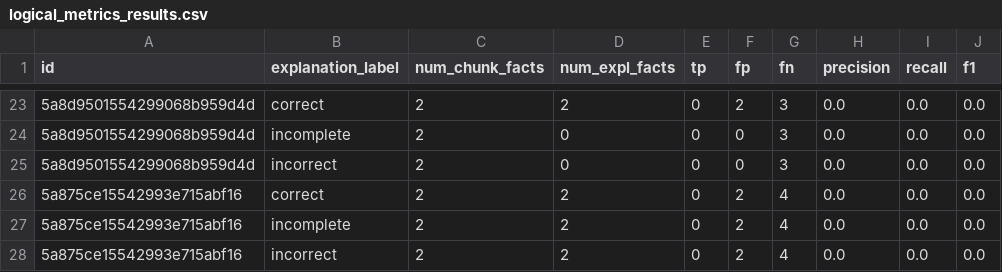
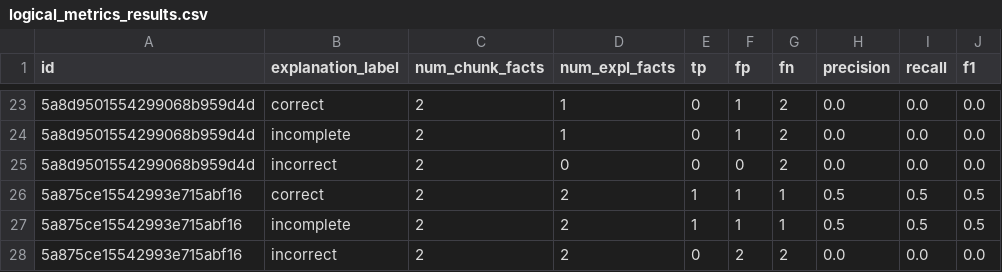
Before and after one commit to lagaleno/nl_xai_evaluation, a CSV file: 4-experiment/logical_metrics_results.csv, drawn as a sheet; only a part is shown, gaps mark what is left out; the diff covers the shown part only.

```diff
--- a/4-experiment/logical_metrics_results.csv
+++ b/4-experiment/logical_metrics_results.csv
@@ -23,6 +23,6 @@ id,explanation_label,num_chunk_facts,num_expl_facts,tp,fp,fn,precision,recall,f1
-5a8d9501554299068b959d4d,correct,2,2,0,2,3,0.0,0.0,0.0
-5a8d9501554299068b959d4d,incomplete,2,0,0,0,3,0.0,0.0,0.0
-5a8d9501554299068b959d4d,incorrect,2,0,0,0,3,0.0,0.0,0.0
-5a875ce15542993e715abf16,correct,2,2,0,2,4,0.0,0.0,0.0
-5a875ce15542993e715abf16,incomplete,2,2,0,2,4,0.0,0.0,0.0
-5a875ce15542993e715abf16,incorrect,2,2,0,2,4,0.0,0.0,0.0
+5a8d9501554299068b959d4d,correct,2,1,0,1,2,0.0,0.0,0.0
+5a8d9501554299068b959d4d,incomplete,2,1,0,1,2,0.0,0.0,0.0
+5a8d9501554299068b959d4d,incorrect,2,0,0,0,2,0.0,0.0,0.0
+5a875ce15542993e715abf16,correct,2,2,1,1,1,0.5,0.5,0.5
+5a875ce15542993e715abf16,incomplete,2,2,1,1,1,0.5,0.5,0.5
+5a875ce15542993e715abf16,incorrect,2,2,0,2,2,0.0,0.0,0.0
```
Also changed, not shown: 2 added rows, 2 removed rows and 45 edited cells elsewhere in this file, 4-experiment/logical_result_trials_out/logical_metrics_results_trial1.csv, 8 other files.
